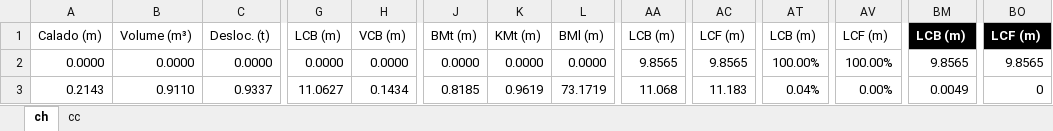
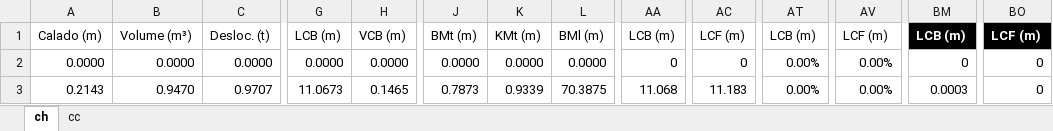
Before and after one commit to phelipestoiber/TCC, an Excel workbook: data/comparativos/teste 1.xlsx, sheet ch, drawn as a sheet; only a part is shown, gaps mark what is left out; values as stored, in another font and other column widths than the file's, no borders; table styles not drawn; the diff covers the shown part only; the diff names each change by its address in the sheet, - before the commit and + after, or states it on an @@ line.

```diff
--- a/data/comparativos/teste 1.xlsx (sheet ch)
+++ b/data/comparativos/teste 1.xlsx (sheet ch)
-AA2: 9.8565
+AA2: 0
-AC2: 9.8565
+AC2: 0
-AT2: 100.00%
+AT2: 0.00%
-AV2: 100.00%
+AV2: 0.00%
-BM2: 9.8565
+BM2: 0
-BO2: 9.8565
+BO2: 0
-B3: 0.9110
+B3: 0.9470
-C3: 0.9337
+C3: 0.9707
-G3: 11.0627
+G3: 11.0673
-H3: 0.1434
+H3: 0.1465
-J3: 0.8185
+J3: 0.7873
-K3: 0.9619
+K3: 0.9339
-L3: 73.1719
+L3: 70.3875
-AT3: 0.04%
+AT3: 0.00%
-BM3: 0.0049
+BM3: 0.0003
```
Also changed, not shown: 1 added row, 1 removed row and 419 edited cells elsewhere in this sheet, 10 other files.
